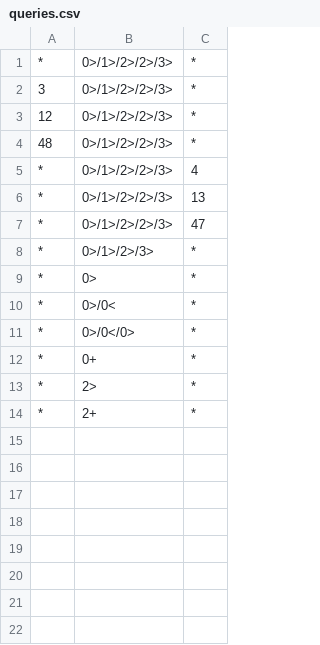
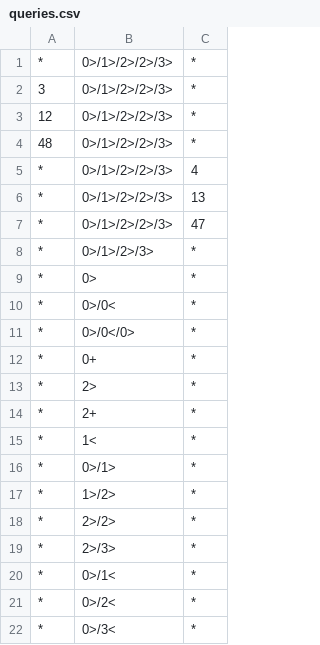
Before and after one commit to giordano-lucas/quicksilver, a CSV file: testfiles/queries.csv, drawn as a sheet; the diff names each change by its address in the sheet, - before the commit and + after, or states it on an @@ line.

```diff
--- a/testfiles/queries.csv
+++ b/testfiles/queries.csv
+row 15: * | 1< | *
+row 16: * | 0>/1> | *
+row 17: * | 1>/2> | *
+row 18: * | 2>/2> | *
+row 19: * | 2>/3> | *
+row 20: * | 0>/1< | *
+row 21: * | 0>/2< | *
+row 22: * | 0>/3< | *
```
Also changed, not shown: 4 other files.
